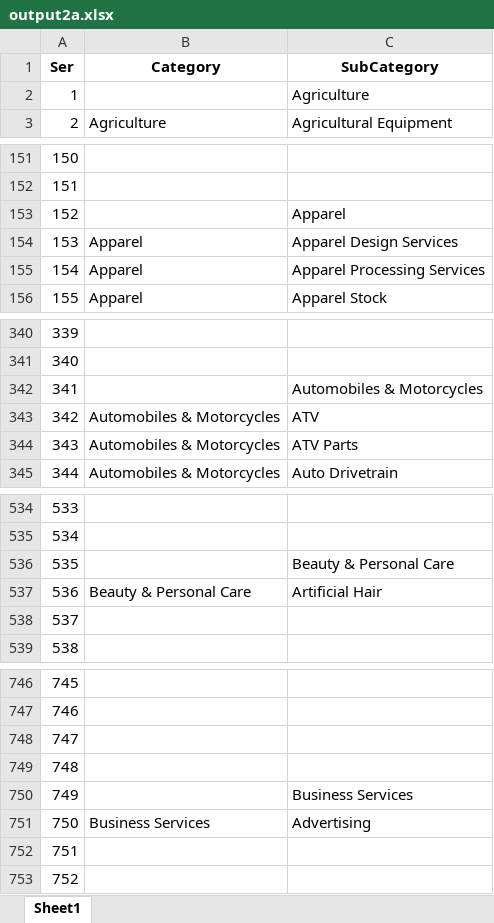
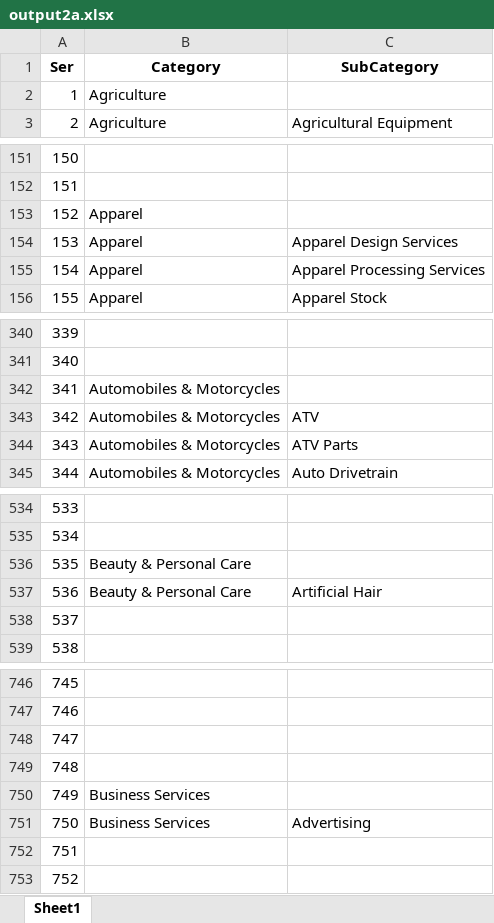
Before and after one commit to almsam/ISupply-project, an Excel workbook: output2a.xlsx, sheet Sheet1, drawn as a sheet; only a part is shown, gaps mark what is left out; values as stored, in another font and other column widths than the file's, no borders; removed rows and columns are numbered as before the commit, all else as after; the diff covers the shown part only; the diff names each change by its address in the sheet, - before the commit and + after, or states it on an @@ line.

Commit message:
run

```diff
--- a/output2a.xlsx (sheet Sheet1)
+++ b/output2a.xlsx (sheet Sheet1)
-row 2: 1 |  | Agriculture
+row 2: 1 | Agriculture
-row 153: 152 |  | Apparel
+row 153: 152 | Apparel
-row 342: 341 |  | Automobiles & Motorcycles
+row 342: 341 | Automobiles & Motorcycles
-row 536: 535 |  | Beauty & Personal Care
+row 536: 535 | Beauty & Personal Care
-row 750: 749 |  | Business Services
+row 750: 749 | Business Services
```
Also changed, not shown: 35 added rows and 35 removed rows elsewhere in this sheet.
